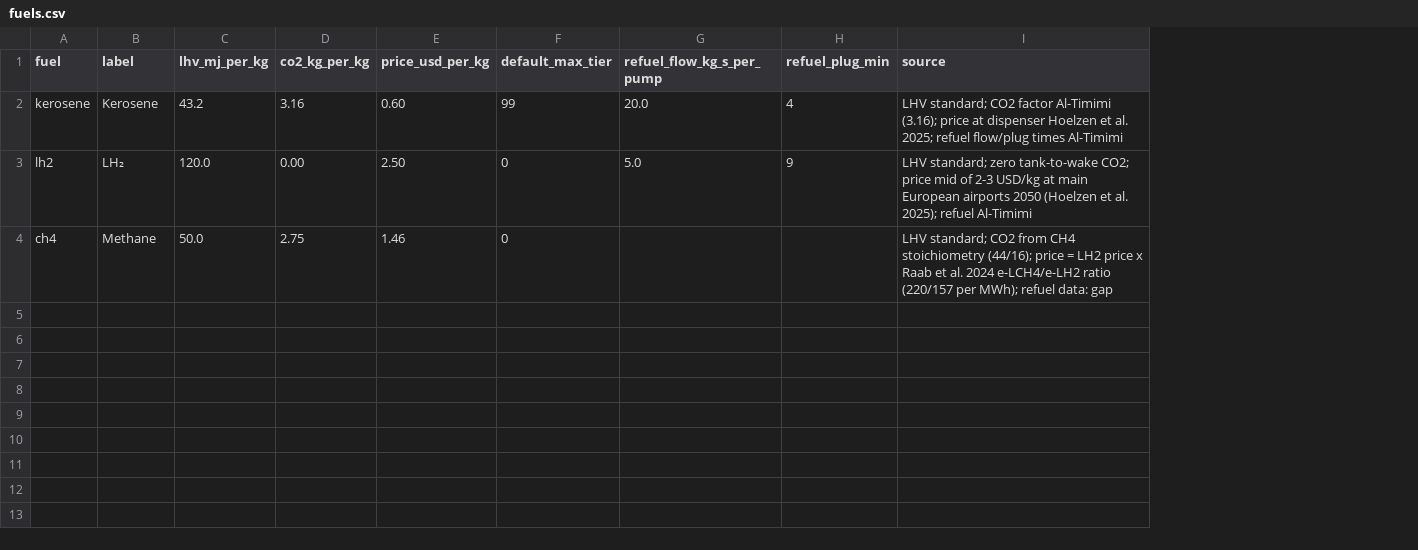
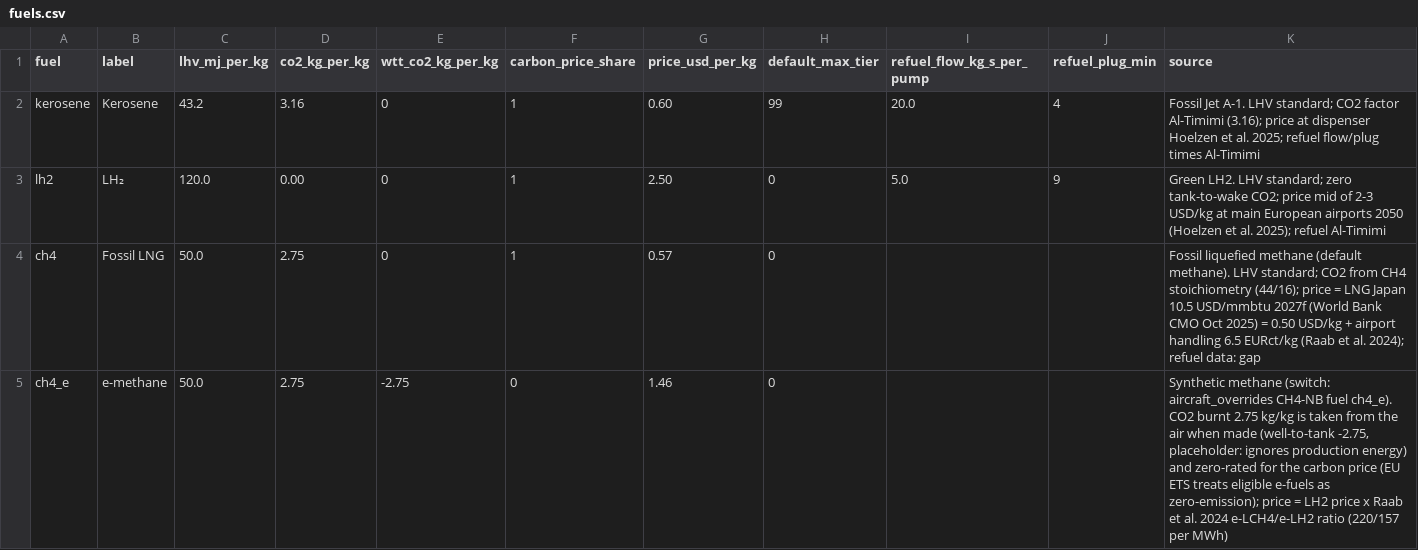
Before and after one commit to HuiLinChew/airline-alt-fuel-transition, a CSV file: data/dummy/fuels.csv, drawn as a sheet; addresses are those after the commit; the diff names each change by its address in the sheet, - before the commit and + after, or states it on an @@ line.

```diff
--- a/data/dummy/fuels.csv
+++ b/data/dummy/fuels.csv
+column E (wtt_co2_kg_per_kg), rows 2-4: all 0
+column F (carbon_price_share), rows 2-4: all 1
-K2 (source): LHV standard;…
+K2 (source): Fossil Jet A-1. LHV standard;…
-K3 (source): LHV standard;…
+K3 (source): Green LH2. LHV standard;…
-B4 (label): Methane
+B4 (label): Fossil LNG
-G4 (price_usd_per_kg): 1.46
+G4 (price_usd_per_kg): 0.57
-K4 (source): LHV standard; CO2 from CH4 stoichiometry (44/16); price = LH2 price x Raab et al. 2024 e-LCH4/e-LH2 ratio (220/157 per MWh); refuel data:…
+K4 (source): Fossil liquefied methane (default methane). LHV standard; CO2 from CH4 stoichiometry (44/16); price = LNG Japan 10.5 USD/mmbtu 2027f (World Bank CMO Oct 2025) = 0.50 USD/kg + airport handling 6.5 EURct/kg (Raab et al. 2024); refuel data:…
+row 5: ch4_e | e-methane | 50.0 | 2.75 | -2.75 | 0 | 1.46 | 0 |  |  | Synthetic methane (switch: aircraft_overrides CH4-NB fuel ch4_e). CO2 burnt 2.75 kg/kg is taken from the air when made (well-to-tank -2.75, placeholder: ignores production energy) and zero-rated for the carbon price (EU ETS treats eligible e-fuels as zero-emission); price = LH2 price x Raab et al. 2024 e-LCH4/e-LH2 ratio (220/157 per MWh)
```
Also changed, not shown: data/dummy/aircraft_types.csv, outputs/assign_alt_carbon_200_drop.csv, 53 other files.
